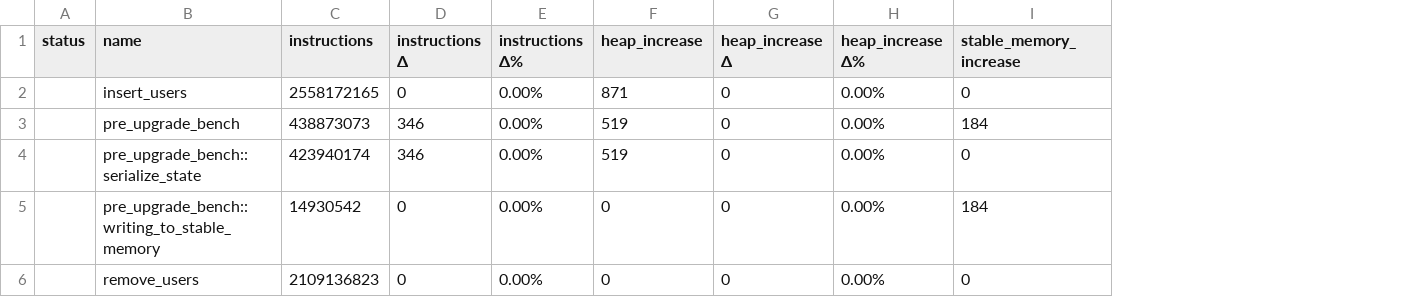
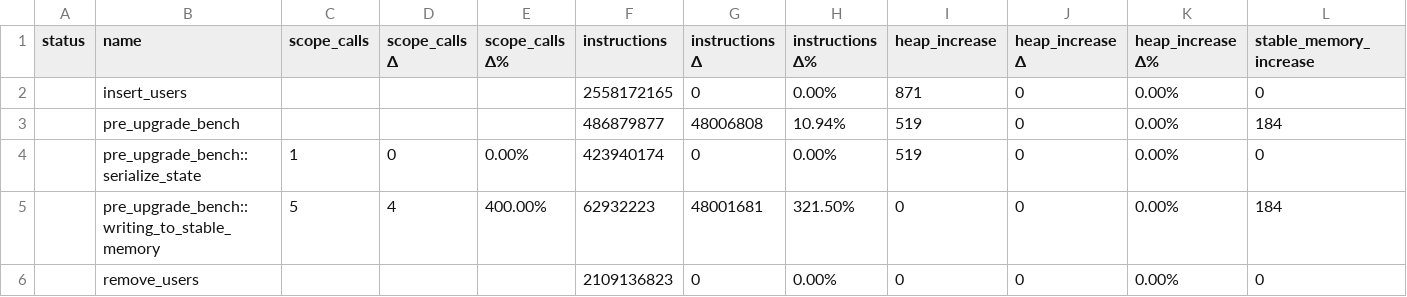
Before and after one commit to dfinity/canbench, a CSV file: examples/btreemap_vs_hashmap/canbench_results.csv, drawn as a sheet; only a part is shown; addresses are those after the commit; the diff names each change by its address in the sheet, - before the commit and + after, or states it on an @@ line.

Commit message:
feat: add scope call counts to reports (#119)
This PR adds scope call counts to the short table and CSV reports.

This helps identify repeated scopes that may introduce significant
overhead despite being individually cheap.
Tracking call frequency provides better insight into where resources are
spent during benchmarking.

```diff
--- a/examples/btreemap_vs_hashmap/canbench_results.csv
+++ b/examples/btreemap_vs_hashmap/canbench_results.csv
+column C (scope_calls), rows 4-5: 1 | 5
+column D (scope_calls Δ), rows 4-5: 0 | 4
+column E (scope_calls Δ%), rows 4-5: 0.00% | 400.00%
-F3 (instructions): 438873073
+F3 (instructions): 486879877
-G3 (instructions Δ): 346
+G3 (instructions Δ): 48006808
-H3 (instructions Δ%): 0.00%
+H3 (instructions Δ%): 10.94%
-G4 (instructions Δ): 346
+G4 (instructions Δ): 0
-F5 (instructions): 14930542
+F5 (instructions): 62932223
-G5 (instructions Δ): 0
+G5 (instructions Δ): 48001681
-H5 (instructions Δ%): 0.00%
+H5 (instructions Δ%): 321.50%
```
Also changed, not shown: examples/fibonacci/canbench_results.csv, 20 other files.
